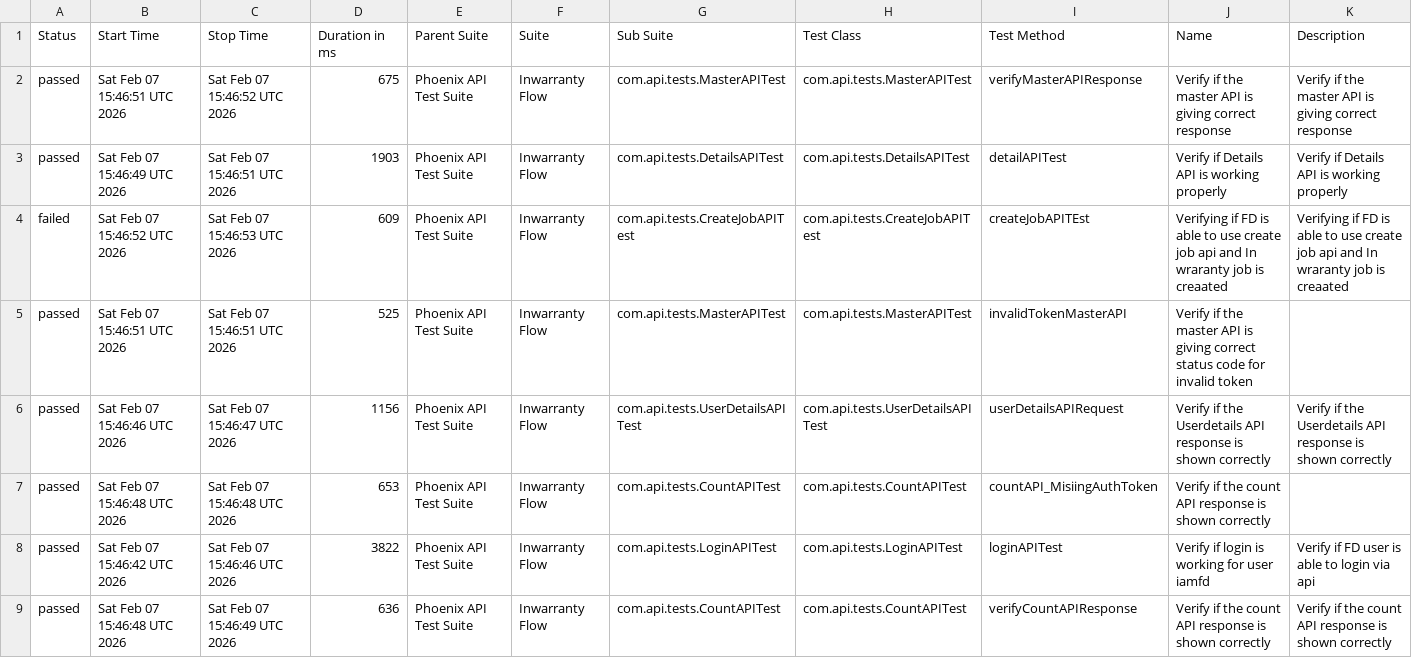
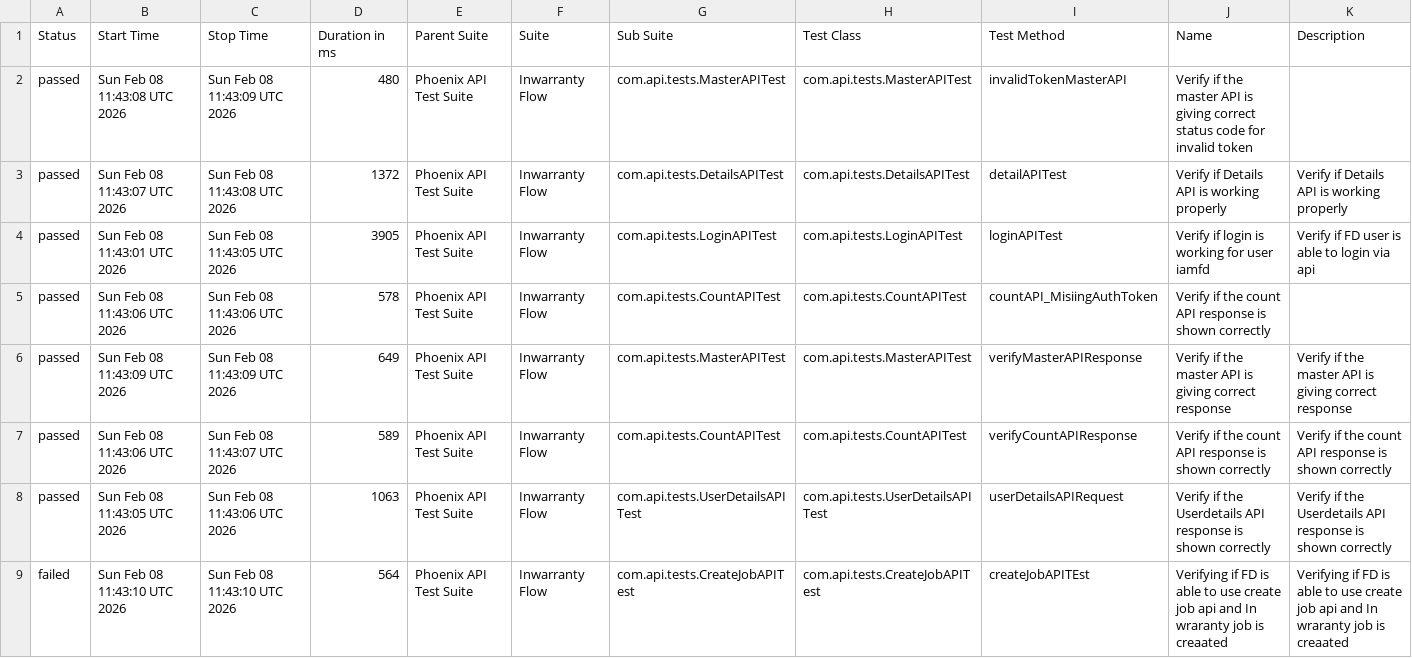
Before and after one commit to idavinde/PhoenixTestAutomationFramwork, a CSV file: data/suites.csv, drawn as a sheet.

```diff
--- a/data/suites.csv
+++ b/data/suites.csv
@@ -1,9 +1,9 @@
 "Status","Start Time","Stop Time","Duration in ms","Parent Suite","Suite","Sub Suite","Test Class","Test Method","Name","Description"
-"passed","Sat Feb 07 15:46:51 UTC 2026","Sat Feb 07 15:46:52 UTC 2026","675","Phoenix API Test Suite","Inwarranty Flow","com.api.tests.MasterAPITest","com.api.tests.MasterAPITest","verifyMasterAPIResponse","Verify if the master API is giving correct response","Verify if the master API is giving correct response"
-"passed","Sat Feb 07 15:46:49 UTC 2026","Sat Feb 07 15:46:51 UTC 2026","1903","Phoenix API Test Suite","Inwarranty Flow","com.api.tests.DetailsAPITest","com.api.tests.DetailsAPITest","detailAPITest","Verify if Details API is working properly","Verify if Details API is working properly"
-"failed","Sat Feb 07 15:46:52 UTC 2026","Sat Feb 07 15:46:53 UTC 2026","609","Phoenix API Test Suite","Inwarranty Flow","com.api.tests.CreateJobAPITest","com.api.tests.CreateJobAPITest","createJobAPITEst","Verifying if FD is able to use create job api and In wraranty job is creaated ","Verifying if FD is able to use create job api and In wraranty job is creaated"
-"passed","Sat Feb 07 15:46:51 UTC 2026","Sat Feb 07 15:46:51 UTC 2026","525","Phoenix API Test Suite","Inwarranty Flow","com.api.tests.MasterAPITest","com.api.tests.MasterAPITest","invalidTokenMasterAPI","Verify if the master API is giving correct status code for invalid token",""
-"passed","Sat Feb 07 15:46:46 UTC 2026","Sat Feb 07 15:46:47 UTC 2026","1156","Phoenix API Test Suite","Inwarranty Flow","com.api.tests.UserDetailsAPITest","com.api.tests.UserDetailsAPITest","userDetailsAPIRequest","Verify if the Userdetails API response is shown correctly","Verify if the Userdetails API response is shown correctly"
-"passed","Sat Feb 07 15:46:48 UTC 2026","Sat Feb 07 15:46:48 UTC 2026","653","Phoenix API Test Suite","Inwarranty Flow","com.api.tests.CountAPITest","com.api.tests.CountAPITest","countAPI_MisiingAuthToken","Verify if the count API response is shown correctly",""
-"passed","Sat Feb 07 15:46:42 UTC 2026","Sat Feb 07 15:46:46 UTC 2026","3822","Phoenix API Test Suite","Inwarranty Flow","com.api.tests.LoginAPITest","com.api.tests.LoginAPITest","loginAPITest","Verify if login is working for user iamfd","Verify if FD user is able to login via api"
-"passed","Sat Feb 07 15:46:48 UTC 2026","Sat Feb 07 15:46:49 UTC 2026","636","Phoenix API Test Suite","Inwarranty Flow","com.api.tests.CountAPITest","com.api.tests.CountAPITest","verifyCountAPIResponse","Verify if the count API response is shown correctly","Verify if the count API response is shown correctly"
+"passed","Sun Feb 08 11:43:08 UTC 2026","Sun Feb 08 11:43:09 UTC 2026","480","Phoenix API Test Suite","Inwarranty Flow","com.api.tests.MasterAPITest","com.api.tests.MasterAPITest","invalidTokenMasterAPI","Verify if the master API is giving correct status code for invalid token",""
+"passed","Sun Feb 08 11:43:07 UTC 2026","Sun Feb 08 11:43:08 UTC 2026","1372","Phoenix API Test Suite","Inwarranty Flow","com.api.tests.DetailsAPITest","com.api.tests.DetailsAPITest","detailAPITest","Verify if Details API is working properly","Verify if Details API is working properly"
+"passed","Sun Feb 08 11:43:01 UTC 2026","Sun Feb 08 11:43:05 UTC 2026","3905","Phoenix API Test Suite","Inwarranty Flow","com.api.tests.LoginAPITest","com.api.tests.LoginAPITest","loginAPITest","Verify if login is working for user iamfd","Verify if FD user is able to login via api"
+"passed","Sun Feb 08 11:43:06 UTC 2026","Sun Feb 08 11:43:06 UTC 2026","578","Phoenix API Test Suite","Inwarranty Flow","com.api.tests.CountAPITest","com.api.tests.CountAPITest","countAPI_MisiingAuthToken","Verify if the count API response is shown correctly",""
+"passed","Sun Feb 08 11:43:09 UTC 2026","Sun Feb 08 11:43:09 UTC 2026","649","Phoenix API Test Suite","Inwarranty Flow","com.api.tests.MasterAPITest","com.api.tests.MasterAPITest","verifyMasterAPIResponse","Verify if the master API is giving correct response","Verify if the master API is giving correct response"
+"passed","Sun Feb 08 11:43:06 UTC 2026","Sun Feb 08 11:43:07 UTC 2026","589","Phoenix API Test Suite","Inwarranty Flow","com.api.tests.CountAPITest","com.api.tests.CountAPITest","verifyCountAPIResponse","Verify if the count API response is shown correctly","Verify if the count API response is shown correctly"
+"passed","Sun Feb 08 11:43:05 UTC 2026","Sun Feb 08 11:43:06 UTC 2026","1063","Phoenix API Test Suite","Inwarranty Flow","com.api.tests.UserDetailsAPITest","com.api.tests.UserDetailsAPITest","userDetailsAPIRequest","Verify if the Userdetails API response is shown correctly","Verify if the Userdetails API response is shown correctly"
+"failed","Sun Feb 08 11:43:10 UTC 2026","Sun Feb 08 11:43:10 UTC 2026","564","Phoenix API Test Suite","Inwarranty Flow","com.api.tests.CreateJobAPITest","com.api.tests.CreateJobAPITest","createJobAPITEst","Verifying if FD is able to use create job api and In wraranty job is creaated ","Verifying if FD is able to use create job api and In wraranty job is creaated"
```
Also changed, not shown: data/behaviors.csv, 52 other files.
